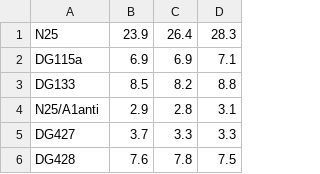
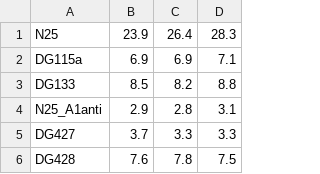
Before and after one commit to jorgsk/transcription_initiation, a CSV file: prediction_experiment/Second_quantification/summary_second_quant.csv, drawn as a sheet; only a part is shown.

```diff
--- a/prediction_experiment/Second_quantification/summary_second_quant.csv
+++ b/prediction_experiment/Second_quantification/summary_second_quant.csv
@@ -3,3 +3,3 @@ DG115a	6.9	6.9	7.1
 DG133	8.5	8.2	8.8
-N25/A1anti	2.9	2.8	3.1
+N25_A1anti	2.9	2.8	3.1
 DG427	3.7	3.3	3.3
```
Also changed, not shown: 6 other files.
